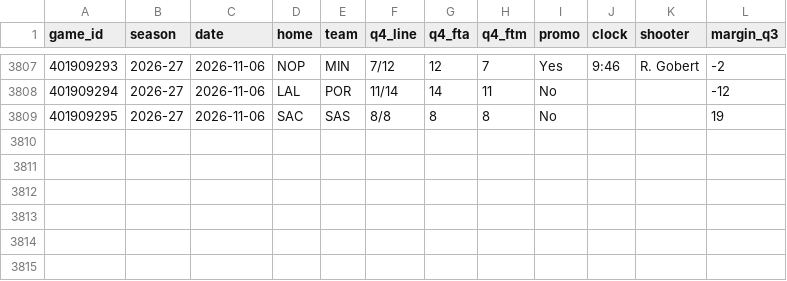
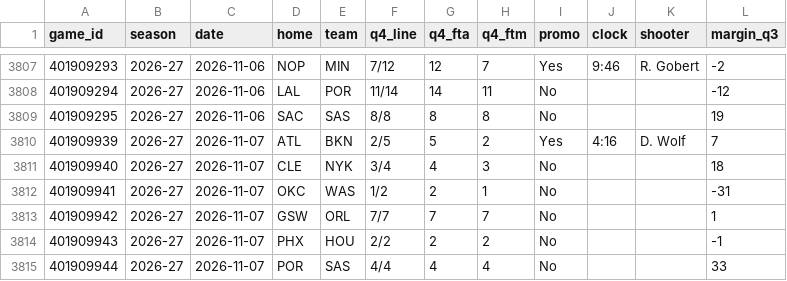
Before and after one commit to vchen007/vchen007.github.io, a CSV file: nba-ft-promo/data/summary_games.csv, drawn as a sheet; only a part is shown, gaps mark what is left out; the diff names each change by its address in the sheet, - before the commit and + after, or states it on an @@ line.

```diff
--- a/nba-ft-promo/data/summary_games.csv
+++ b/nba-ft-promo/data/summary_games.csv
+row 3810: 401909939 | 2026-27 | 2026-11-07 | ATL | BKN | 2/5 | 5 | 2 | Yes | 4:16 | D. Wolf | 7
+row 3811: 401909940 | 2026-27 | 2026-11-07 | CLE | NYK | 3/4 | 4 | 3 | No |  |  | 18
+row 3812: 401909941 | 2026-27 | 2026-11-07 | OKC | WAS | 1/2 | 2 | 1 | No |  |  | -31
+row 3813: 401909942 | 2026-27 | 2026-11-07 | GSW | ORL | 7/7 | 7 | 7 | No |  |  | 1
+row 3814: 401909943 | 2026-27 | 2026-11-07 | PHX | HOU | 2/2 | 2 | 2 | No |  |  | -1
+row 3815: 401909944 | 2026-27 | 2026-11-07 | POR | SAS | 4/4 | 4 | 4 | No |  |  | 33
```
Also changed, not shown: nba-ft-promo/data/games.csv, nba-ft-promo/data/player_seasons.csv, 16 other files.
